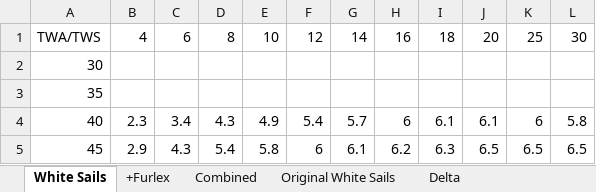
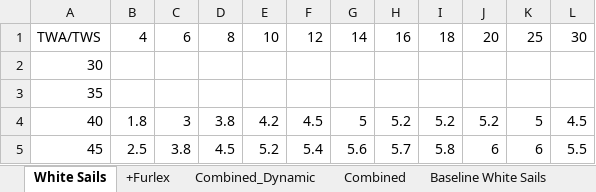
Before and after one commit to philipa/polars, an Excel workbook: Boreal 47 phil.xlsx, sheet White Sails, drawn as a sheet; only a part is shown; values as stored, in another font and other column widths than the file's, no borders; conditional formats not drawn; the diff covers the shown part only; the diff names each change by its address in the sheet, - before the commit and + after, or states it on an @@ line.

```diff
--- a/Boreal 47 phil.xlsx (sheet White Sails)
+++ b/Boreal 47 phil.xlsx (sheet White Sails)
-sheet tab: Original White Sails
+sheet tab: Combined_Dynamic
+sheet tab: Baseline White Sails
-B4: 2.3
+B4: 1.8
-C4: 3.4
+C4: 3
-D4: 4.3
+D4: 3.8
-E4: 4.9
+E4: 4.2
-F4: 5.4
+F4: 4.5
-G4: 5.7
+G4: 5
-H4: 6
+H4: 5.2
-I4: 6.1
+I4: 5.2
-J4: 6.1
+J4: 5.2
-K4: 6
+K4: 5
-L4: 5.8
+L4: 4.5
-B5: 2.9
+B5: 2.5
-C5: 4.3
+C5: 3.8
-D5: 5.4
+D5: 4.5
-E5: 5.8
+E5: 5.2
-F5: 6
+F5: 5.4
-G5: 6.1
+G5: 5.6
-H5: 6.2
+H5: 5.7
-I5: 6.3
+I5: 5.8
-J5: 6.5
+J5: 6
-K5: 6.5
+K5: 6
-L5: 6.5
+L5: 5.5
```
Also changed, not shown: 29 edited cells elsewhere in this sheet, sheet Delta, sheet Combined, sheet +Furlex, other sheet tabs, formulas that keep their value, 5 other files.
